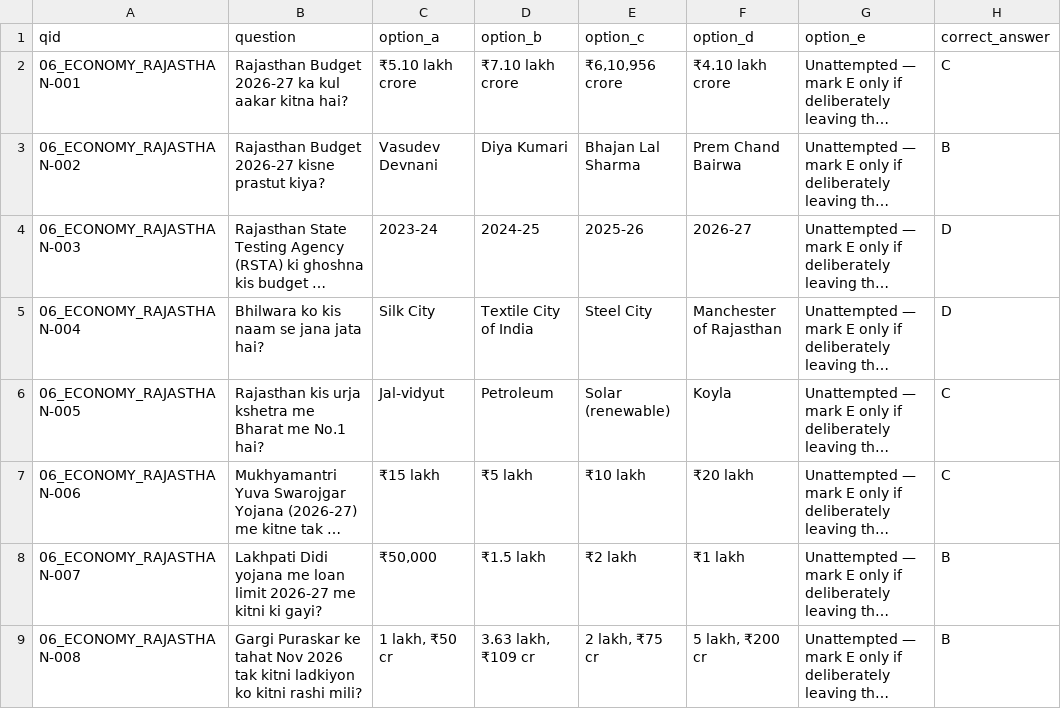
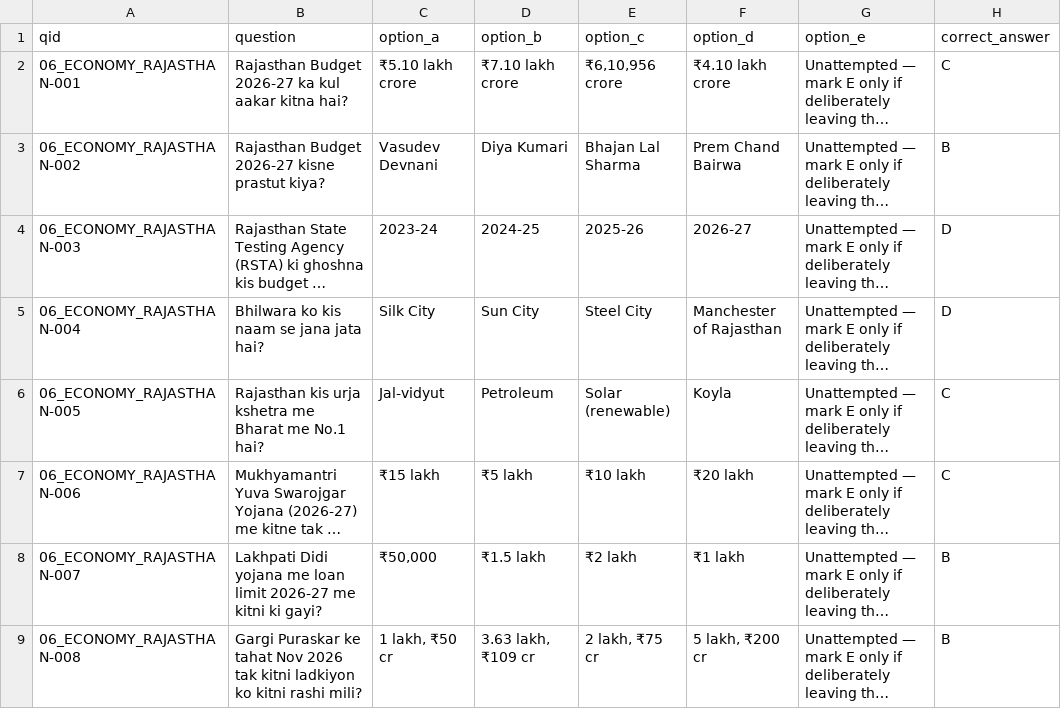
Before and after one commit to lakshrajrao/Rajasthan-CET-Senior-Secondary-2026, a CSV file: question_bank/06_economy_rajasthan.csv, drawn as a sheet; only a part is shown; long unchanged cells end in …; the diff names each change by its address in the sheet, - before the commit and + after, or states it on an @@ line.

```diff
--- a/question_bank/06_economy_rajasthan.csv
+++ b/question_bank/06_economy_rajasthan.csv
-D5 (option_b): Textile City of India
+D5 (option_b): Sun City
```
Also changed, not shown: performance_tracker.csv, question_bank.csv, 32 other files.
